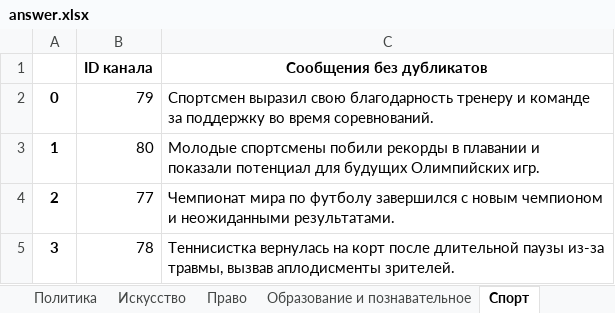
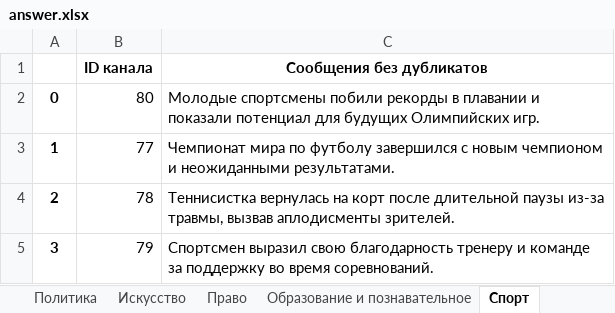
Before and after one commit to vvlrff/news_ai, an Excel workbook: server/src/api/INPUT_/answer.xlsx, sheet Спорт, drawn as a sheet; values as stored, in another font and other column widths than the file's, no borders; the diff names each change by its address in the sheet, - before the commit and + after, or states it on an @@ line.

```diff
--- a/server/src/api/INPUT_/answer.xlsx (sheet Спорт)
+++ b/server/src/api/INPUT_/answer.xlsx (sheet Спорт)
-B2 (ID канала): 79
+B2 (ID канала): 80
-C2 (Сообщения без дубликатов): Спортсмен выразил свою благодарность тренеру и команде за поддержку во время соревнований.
+C2 (Сообщения без дубликатов): Молодые спортсмены побили рекорды в плавании и показали потенциал для будущих Олимпийских игр.
-B3 (ID канала): 80
+B3 (ID канала): 77
-C3 (Сообщения без дубликатов): Молодые спортсмены побили рекорды в плавании и показали потенциал для будущих Олимпийских игр.
+C3 (Сообщения без дубликатов): Чемпионат мира по футболу завершился с новым чемпионом и неожиданными результатами.
-B4 (ID канала): 77
+B4 (ID канала): 78
-C4 (Сообщения без дубликатов): Чемпионат мира по футболу завершился с новым чемпионом и неожиданными результатами.
+C4 (Сообщения без дубликатов): Теннисистка вернулась на корт после длительной паузы из-за травмы, вызвав аплодисменты зрителей.
-B5 (ID канала): 78
+B5 (ID канала): 79
-C5 (Сообщения без дубликатов): Теннисистка вернулась на корт после длительной паузы из-за травмы, вызвав аплодисменты зрителей.
+C5 (Сообщения без дубликатов): Спортсмен выразил свою благодарность тренеру и команде за поддержку во время соревнований.
```
Also changed, not shown: sheet Шоубиз, sheet Образование и познавательное, sheet Финансы, sheet Здоровье и медицина, sheet Софт и приложения, sheet Мода и красота, 17 more sheets, server/src/api/INPUT_/NaturaLP_ANSWER_FOR_CHECKING.xlsx, 8 other files.
